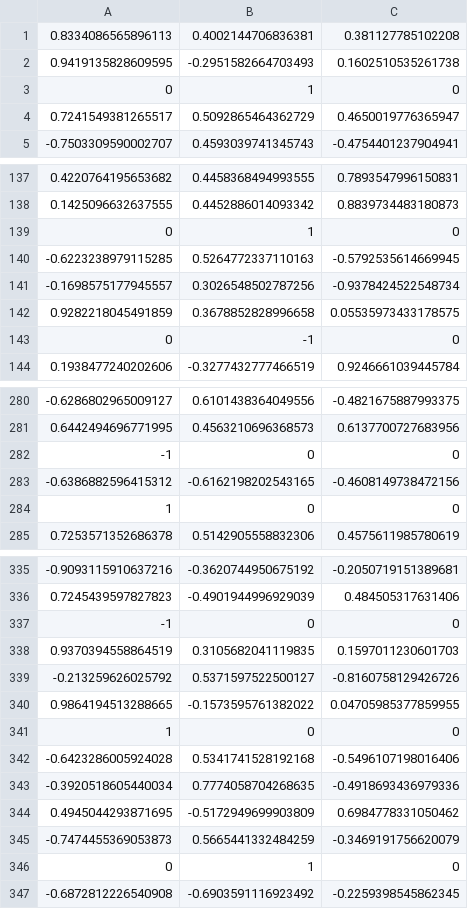
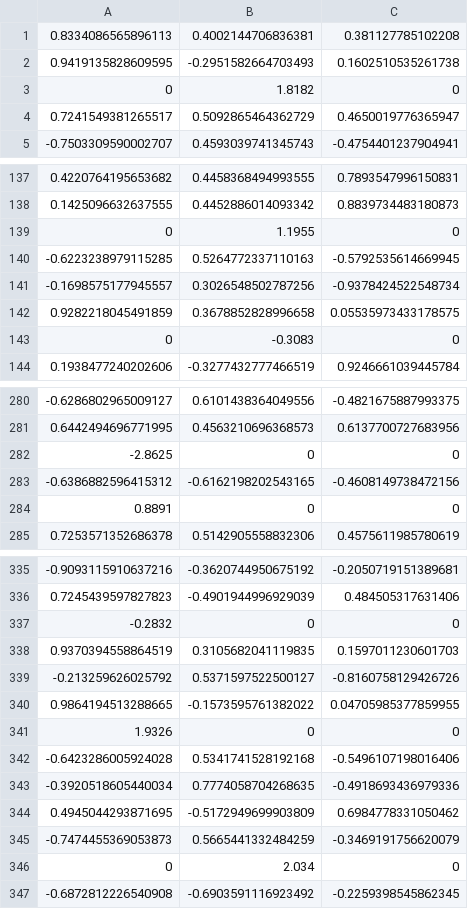
Before and after one commit to jugutier/Neural-Networks, a CSV file: tpe2/samples8norm.csv, drawn as a sheet; only a part is shown, gaps mark what is left out; the diff covers the shown part only; the diff names each change by its address in the sheet, - before the commit and + after, or states it on an @@ line.

```diff
--- a/tpe2/samples8norm.csv
+++ b/tpe2/samples8norm.csv
-B3: 1
+B3: 1.8182
-B139: 1
+B139: 1.1955
-B143: -1
+B143: -0.3083
-A282: -1
+A282: -2.8625
-A284: 1
+A284: 0.8891
-A337: -1
+A337: -0.2832
-A341: 1
+A341: 1.9326
-B346: 1
+B346: 2.034
```
Also changed, not shown: 1 added row, 1 removed row and 32 edited cells elsewhere in this file, 1 other file.
